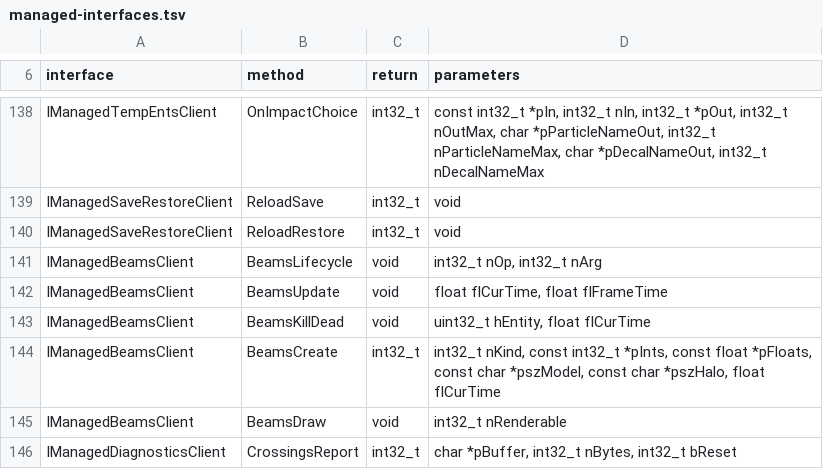
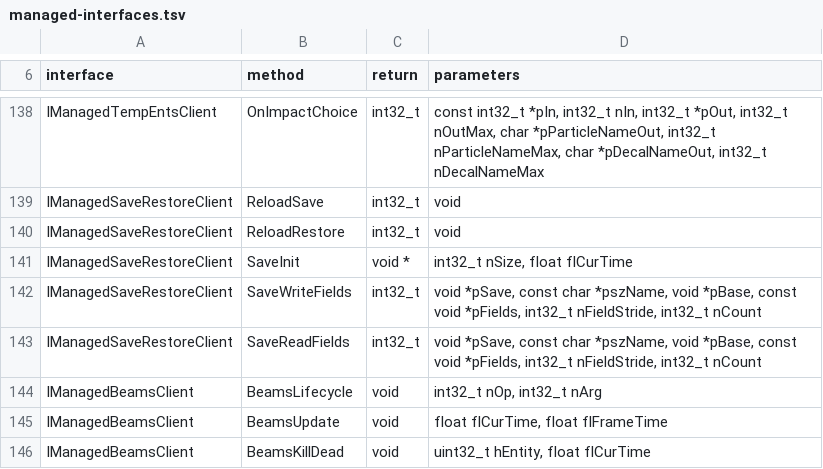
Before and after one commit to muflub/source-sdk-sharp, a TSV file: docs/managed-interfaces.tsv, drawn as a sheet; only a part is shown, gaps mark what is left out; the shorter side is filled out with more unchanged rows.

```diff
--- a/docs/managed-interfaces.tsv
+++ b/docs/managed-interfaces.tsv
@@ -140,2 +140,5 @@ IManagedSaveRestoreClient	ReloadSave	int32_t	void
 IManagedSaveRestoreClient	ReloadRestore	int32_t	void
+IManagedSaveRestoreClient	SaveInit	void *	int32_t nSize, float flCurTime
+IManagedSaveRestoreClient	SaveWriteFields	int32_t	void *pSave, const char *pszName, void *pBase, const void *pFields, int32_t nFieldStride, int32_t nCount
+IManagedSaveRestoreClient	SaveReadFields	int32_t	void *pSave, const char *pszName, void *pBase, const void *pFields, int32_t nFieldStride, int32_t nCount
 IManagedBeamsClient	BeamsLifecycle	void	int32_t nOp, int32_t nArg
```
Also changed, not shown: docs/client-novalve-ratchet.tsv, docs/globals-client-ledger.tsv, 52 other files.
